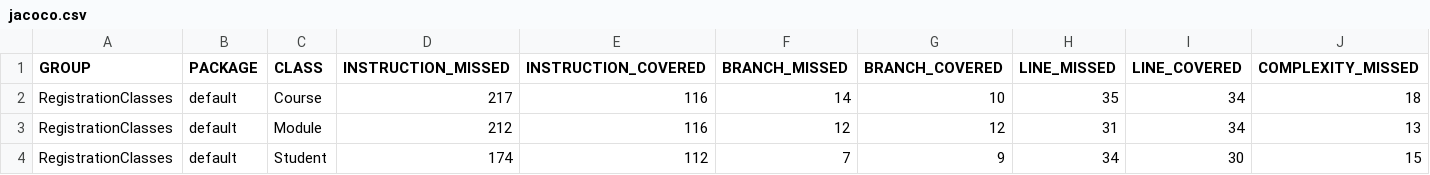
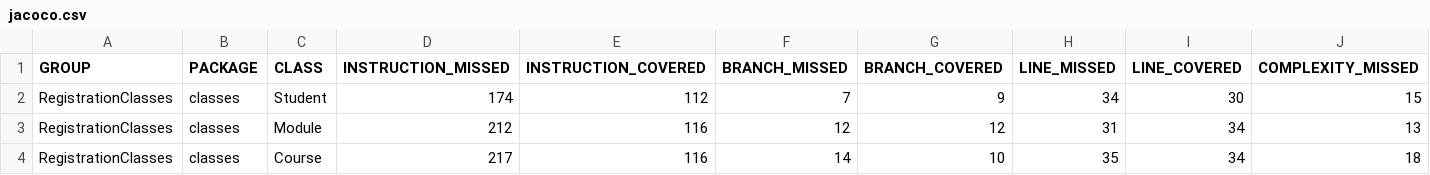
Before and after one commit to MohamedMoustafaNUIG/RegistrationClasses, a CSV file: target/site/jacoco/jacoco.csv, drawn as a sheet; only a part is shown; removed rows and columns are numbered as before the commit, all else as after; rows hold the shown columns only; the diff names each change by its address in the sheet, - before the commit and + after, or states it on an @@ line.

Commit message:
changed package name

```diff
--- a/target/site/jacoco/jacoco.csv
+++ b/target/site/jacoco/jacoco.csv
-row 2: RegistrationClasses | default | Course | 217 | 116 | 14 | 10 | 35 | 34 | 18
-row 3: RegistrationClasses | default | Module | 212 | 116 | 12 | 12 | 31 | 34 | 13
-B2 (PACKAGE): default
+B2 (PACKAGE): classes
+row 3: RegistrationClasses | classes | Module | 212 | 116 | 12 | 12 | 31 | 34 | 13
+row 4: RegistrationClasses | classes | Course | 217 | 116 | 14 | 10 | 35 | 34 | 18
```
Also changed, not shown: 44 other files.
